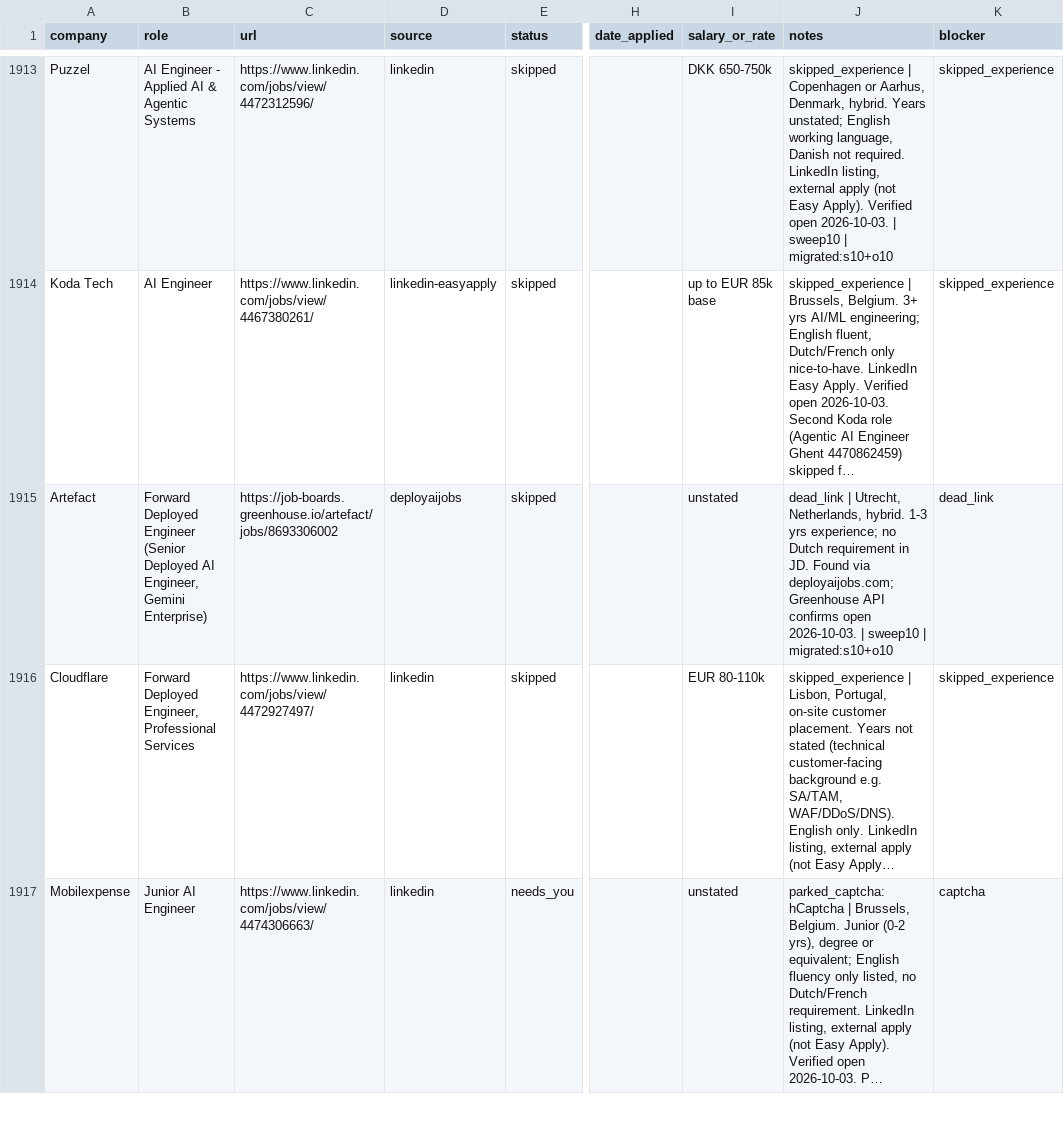
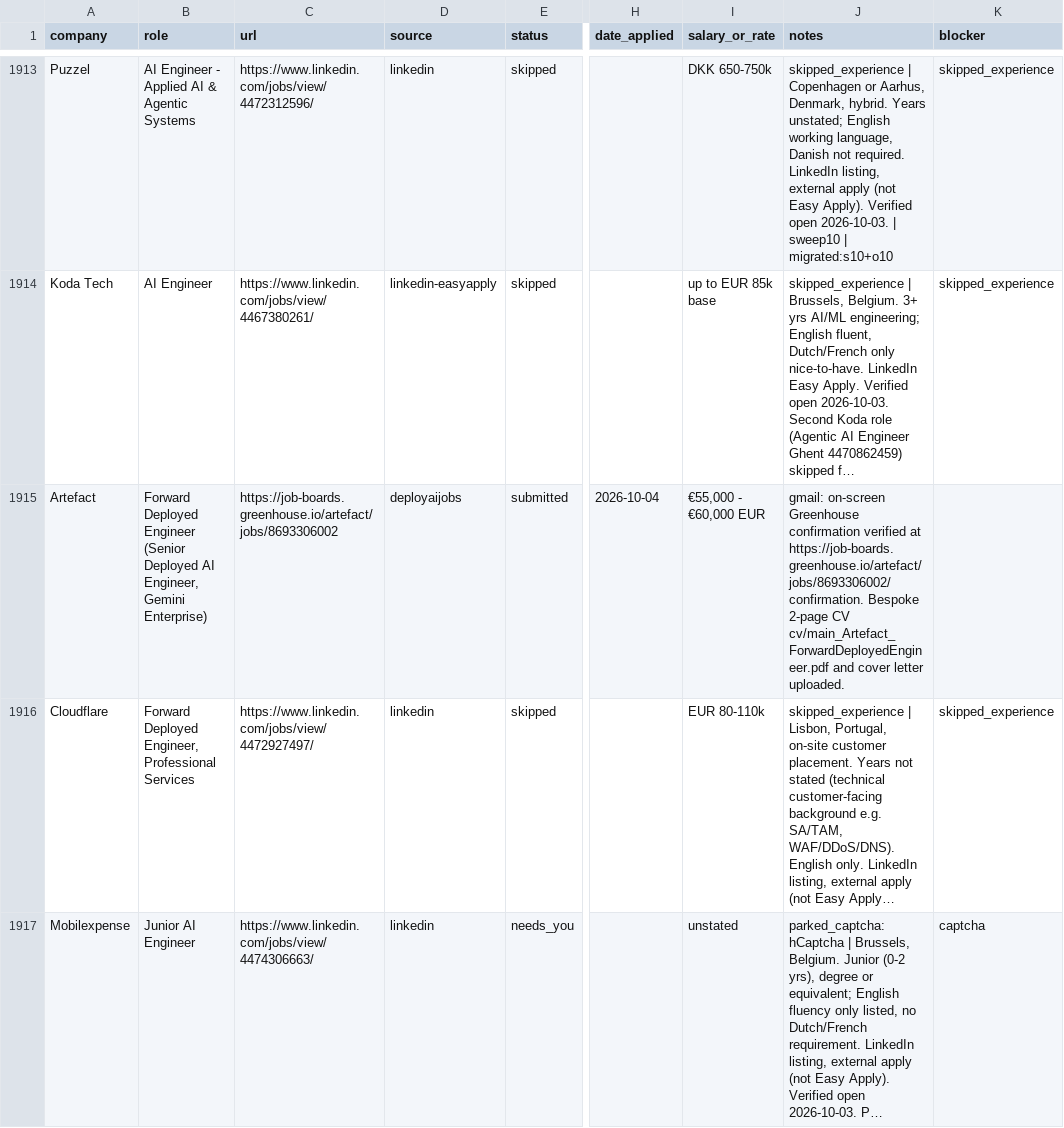
Before and after one commit to prab-gupta/job-hunt, a CSV file: applications.csv, drawn as a sheet; only a part is shown, gaps mark what is left out; long unchanged cells end in …; the diff names each change by its address in the sheet, - before the commit and + after, or states it on an @@ line.

Commit message:
apply: submit Artefact Forward Deployed Engineer (Utrecht)

```diff
--- a/applications.csv
+++ b/applications.csv
-E1915 (status): skipped
+E1915 (status): submitted
-H1915 (date_applied): (empty)
+H1915 (date_applied): 2026-10-04
-I1915 (salary_or_rate): unstated
+I1915 (salary_or_rate): €55,000 - €60,000 EUR
-J1915 (notes): dead_link | Utrecht, Netherlands, hybrid. 1-3 yrs experience; no Dutch requirement in JD. Found via deployaijobs.com; Greenhouse API confirms open 2026-10-03. | sweep10 | migrated:s10+o10
+J1915 (notes): gmail: on-screen Greenhouse confirmation verified at https://job-boards.greenhouse.io/artefact/jobs/8693306002/confirmation. Bespoke 2-page CV cv/main_Artefact_ForwardDeployedEngineer.pdf and cover letter uploaded.
-K1915 (blocker): dead_link
+K1915 (blocker): (empty)
```
Also changed, not shown: data/csvs/applications.csv, loop/applications.csv, 4 other files.
